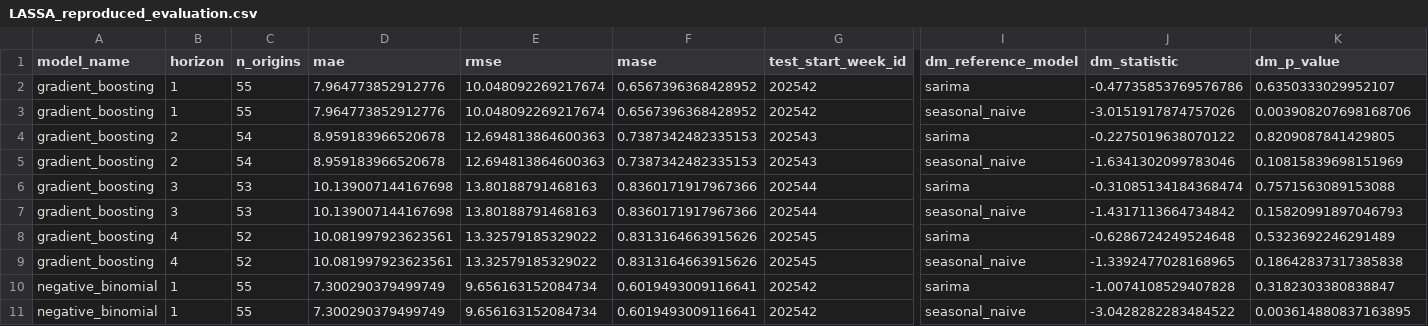
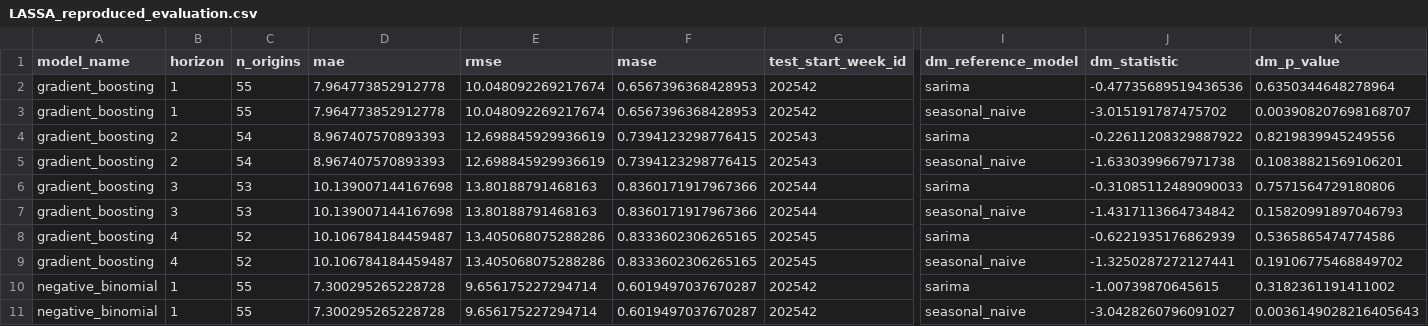
Before and after one commit to Collinsthe4th/infectious-disease-data-pipeline, a CSV file: results/data/LASSA_reproduced_evaluation.csv, drawn as a sheet; only a part is shown, gaps mark what is left out; the diff covers the shown part only; the diff names each change by its address in the sheet, - before the commit and + after, or states it on an @@ line.

Commit message:
Updated the results report with the latest NCDC data

```diff
--- a/results/data/LASSA_reproduced_evaluation.csv
+++ b/results/data/LASSA_reproduced_evaluation.csv
-D2:D3 (mae): 7.964773852912776
+D2:D3 (mae): 7.964773852912778
-F2:F3 (mase): 0.6567396368428952
+F2:F3 (mase): 0.6567396368428953
-J2 (dm_statistic): -0.47735853769576786
+J2 (dm_statistic): -0.47735689519436536
-K2 (dm_p_value): 0.6350333029952107
+K2 (dm_p_value): 0.6350344648278964
-J3 (dm_statistic): -3.0151917874757026
+J3 (dm_statistic): -3.015191787475702
-K3 (dm_p_value): 0.003908207698168706
+K3 (dm_p_value): 0.003908207698168707
-D4:D5 (mae): 8.959183966520678
+D4:D5 (mae): 8.967407570893393
-E4:E5 (rmse): 12.694813864600363
+E4:E5 (rmse): 12.698845929936619
-F4:F5 (mase): 0.7387342482335153
+F4:F5 (mase): 0.7394123298776415
-J4 (dm_statistic): -0.2275019638070122
+J4 (dm_statistic): -0.22611208329887922
-K4 (dm_p_value): 0.8209087841429805
+K4 (dm_p_value): 0.8219839945249556
-J5 (dm_statistic): -1.6341302099783046
+J5 (dm_statistic): -1.6330399667971738
-K5 (dm_p_value): 0.10815839698151969
+K5 (dm_p_value): 0.10838821569106201
-J6 (dm_statistic): -0.31085134184368474
+J6 (dm_statistic): -0.31085112489090033
-K6 (dm_p_value): 0.7571563089153088
+K6 (dm_p_value): 0.7571564729180806
-D8:D9 (mae): 10.081997923623561
+D8:D9 (mae): 10.106784184459487
-E8:E9 (rmse): 13.32579185329022
+E8:E9 (rmse): 13.405068075288286
-F8:F9 (mase): 0.8313164663915626
+F8:F9 (mase): 0.8333602306265165
-J8 (dm_statistic): -0.6286724249524648
+J8 (dm_statistic): -0.6221935176862939
-K8 (dm_p_value): 0.5323692246291489
+K8 (dm_p_value): 0.5365865474774586
-J9 (dm_statistic): -1.3392477028168965
+J9 (dm_statistic): -1.3250287272127441
-K9 (dm_p_value): 0.18642837317385838
+K9 (dm_p_value): 0.19106775468849702
-D10:D11 (mae): 7.300290379499749
+D10:D11 (mae): 7.300295265228728
-E10:E11 (rmse): 9.656163152084734
+E10:E11 (rmse): 9.656175227294714
-F10:F11 (mase): 0.6019493009116641
+F10:F11 (mase): 0.6019497037670287
-J10 (dm_statistic): -1.0074108529407828
+J10 (dm_statistic): -1.00739870645615
-K10 (dm_p_value): 0.3182303380838847
+K10 (dm_p_value): 0.3182361191411002
-J11 (dm_statistic): -3.0428282283484522
+J11 (dm_statistic): -3.0428260796091027
-K11 (dm_p_value): 0.003614880837163895
+K11 (dm_p_value): 0.0036149028216405643
```
Also changed, not shown: 150 edited cells elsewhere in this file, 3 other files.
